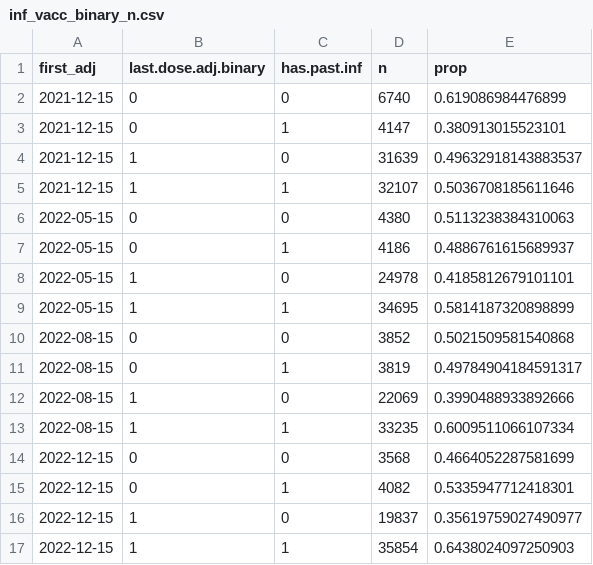
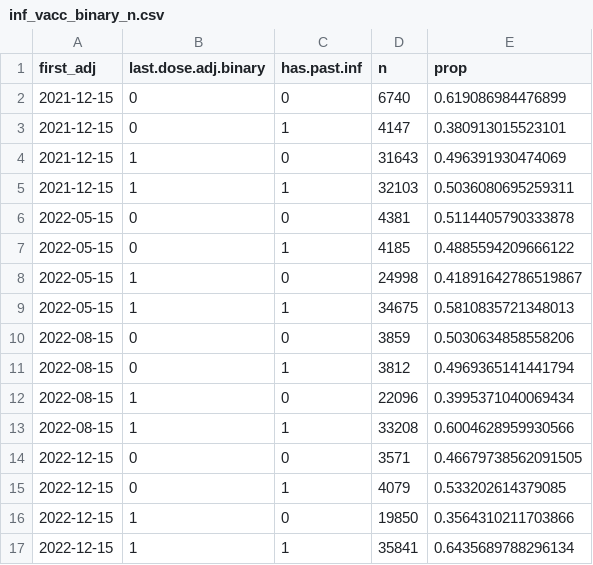
Before and after one commit to sophttan/leaky-covid, a CSV file: tables/inf_vacc_binary_n.csv, drawn as a sheet.

```diff
--- a/tables/inf_vacc_binary_n.csv
+++ b/tables/inf_vacc_binary_n.csv
@@ -3,15 +3,15 @@ first_adj,last.dose.adj.binary,has.past.inf,n,prop
 2021-12-15,0,1,4147,0.380913015523101
-2021-12-15,1,0,31639,0.49632918143883537
-2021-12-15,1,1,32107,0.5036708185611646
-2022-05-15,0,0,4380,0.5113238384310063
-2022-05-15,0,1,4186,0.4886761615689937
-2022-05-15,1,0,24978,0.4185812679101101
-2022-05-15,1,1,34695,0.5814187320898899
-2022-08-15,0,0,3852,0.5021509581540868
-2022-08-15,0,1,3819,0.49784904184591317
-2022-08-15,1,0,22069,0.3990488933892666
-2022-08-15,1,1,33235,0.6009511066107334
-2022-12-15,0,0,3568,0.4664052287581699
-2022-12-15,0,1,4082,0.5335947712418301
-2022-12-15,1,0,19837,0.35619759027490977
-2022-12-15,1,1,35854,0.6438024097250903
+2021-12-15,1,0,31643,0.496391930474069
+2021-12-15,1,1,32103,0.5036080695259311
+2022-05-15,0,0,4381,0.5114405790333878
+2022-05-15,0,1,4185,0.4885594209666122
+2022-05-15,1,0,24998,0.41891642786519867
+2022-05-15,1,1,34675,0.5810835721348013
+2022-08-15,0,0,3859,0.5030634858558206
+2022-08-15,0,1,3812,0.4969365141441794
+2022-08-15,1,0,22096,0.3995371040069434
+2022-08-15,1,1,33208,0.6004628959930566
+2022-12-15,0,0,3571,0.46679738562091505
+2022-12-15,0,1,4079,0.533202614379085
+2022-12-15,1,0,19850,0.3564310211703866
+2022-12-15,1,1,35841,0.6435689788296134
```
Also changed, not shown: tables/inf_binary_n.csv, 2 other files.
